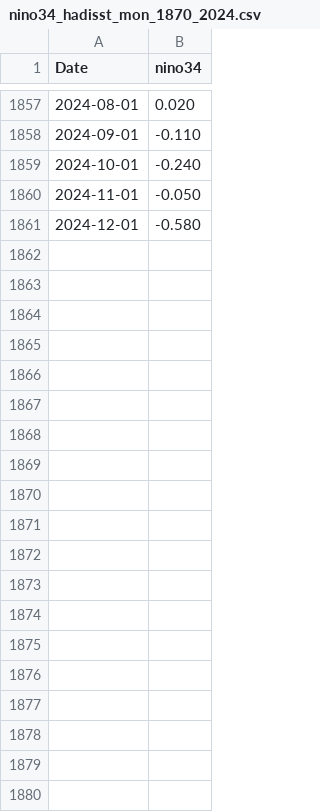
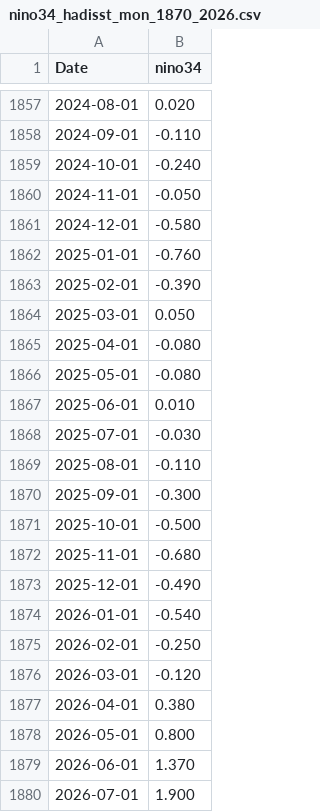
Before and after one commit to sandyherho/suppl-enso-javanese-sonification, a CSV file: input_data/nino34_hadisst_mon_1870_2026.csv (was input_data/nino34_hadisst_mon_1870_2024.csv), drawn as a sheet; only a part is shown, gaps mark what is left out; the diff names each change by its address in the sheet, - before the commit and + after, or states it on an @@ line.

```diff
--- a/input_data/nino34_hadisst_mon_1870_2024.csv
+++ b/input_data/nino34_hadisst_mon_1870_2026.csv
+row 1862: 2025-01-01 | -0.760
+row 1863: 2025-02-01 | -0.390
+row 1864: 2025-03-01 | 0.050
+row 1865: 2025-04-01 | -0.080
+row 1866: 2025-05-01 | -0.080
+row 1867: 2025-06-01 | 0.010
+row 1868: 2025-07-01 | -0.030
+row 1869: 2025-08-01 | -0.110
+row 1870: 2025-09-01 | -0.300
+row 1871: 2025-10-01 | -0.500
+row 1872: 2025-11-01 | -0.680
+row 1873: 2025-12-01 | -0.490
+row 1874: 2026-01-01 | -0.540
+row 1875: 2026-02-01 | -0.250
+row 1876: 2026-03-01 | -0.120
+row 1877: 2026-04-01 | 0.380
+row 1878: 2026-05-01 | 0.800
+row 1879: 2026-06-01 | 1.370
+row 1880: 2026-07-01 | 1.900
```
Also changed, not shown: stats/music_characterization_revised.csv, stats/phase_space_metrics.csv, 18 other files.
